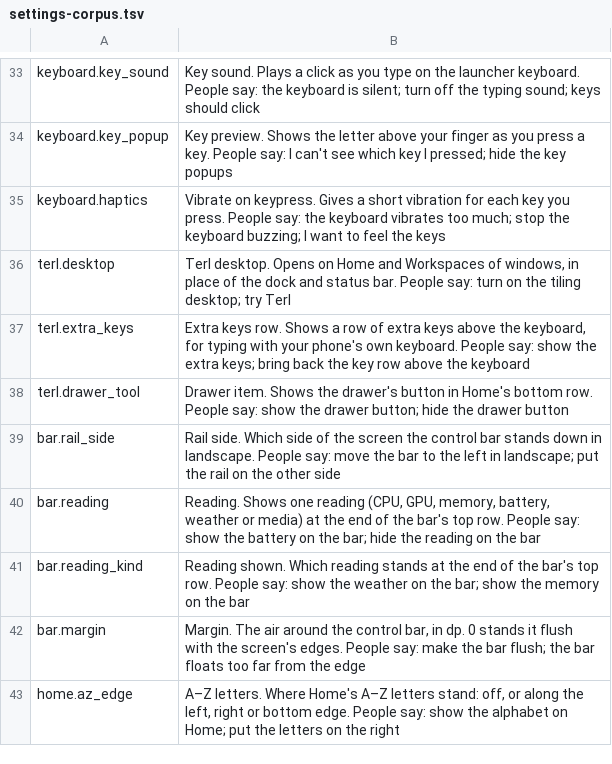
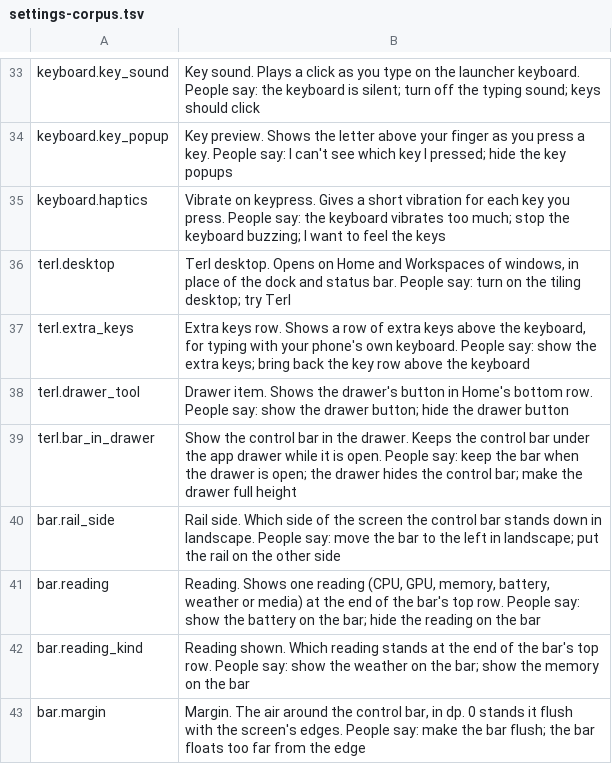
Before and after one commit to PickleHik3/termux-launcher, a TSV file: app/src/main/assets/assistant/settings-corpus.tsv, drawn as a sheet; only a part is shown, gaps mark what is left out; the shorter side is filled out with more unchanged rows; the diff names each change by its address in the sheet, - before the commit and + after, or states it on an @@ line.

```diff
--- a/app/src/main/assets/assistant/settings-corpus.tsv
+++ b/app/src/main/assets/assistant/settings-corpus.tsv
+row 39: terl.bar_in_drawer | Show the control bar in the drawer. Keeps the control bar under the app drawer while it is open. People say: keep the bar when the drawer is open; the drawer hides the control bar; make the drawer full height
```
Also changed, not shown: 12 other files.
